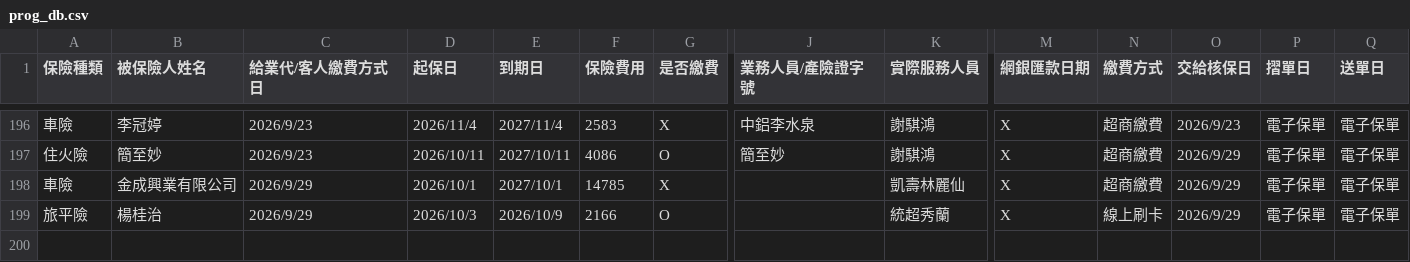
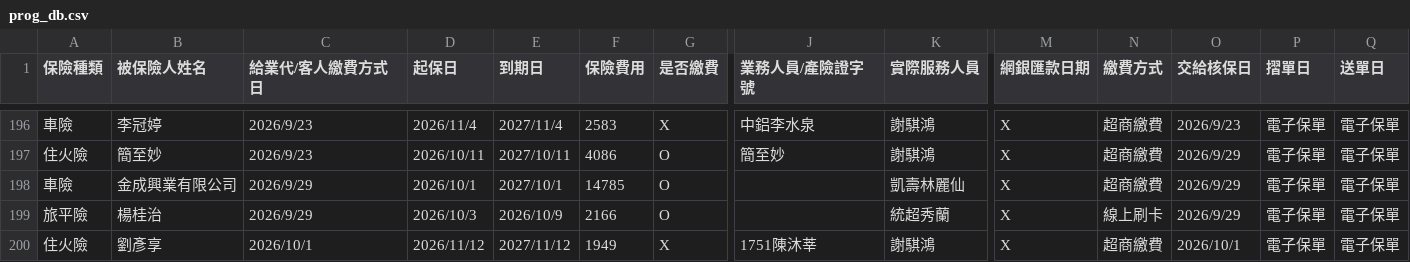
Before and after one commit to ShiauHa-insurance-management-system/insurance_app, a CSV file: prog_db.csv, drawn as a sheet; only a part is shown, gaps mark what is left out; rows hold the shown columns only; the diff names each change by its address in the sheet, - before the commit and + after, or states it on an @@ line.

Commit message:
Add files via upload

```diff
--- a/prog_db.csv
+++ b/prog_db.csv
-G198 (是否繳費): X
+G198 (是否繳費): O
+row 200: 住火險 | 劉彥享 | 2026/10/1 | 2026/11/12 | 2027/11/12 | 1949 | X | 1751陳沐莘 | 謝騏鴻 | X | 超商繳費 | 2026/10/1 | 電子保單 | 電子保單
```
